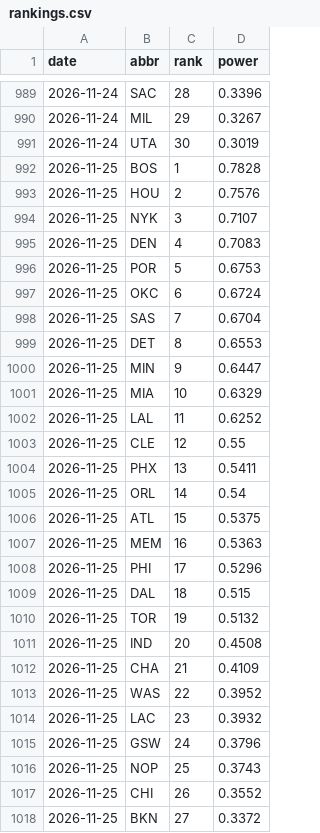
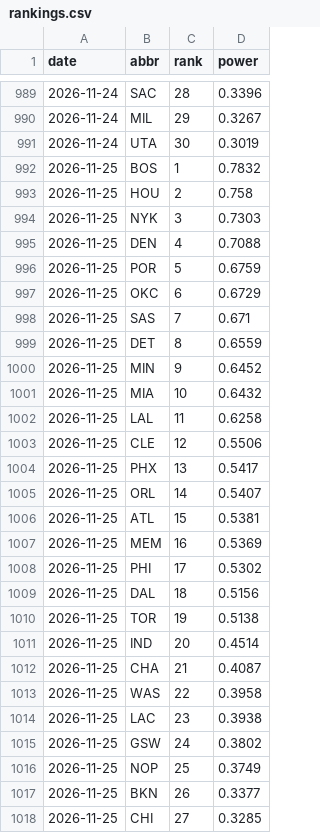
Before and after one commit to eseto9/NBA-Model, a CSV file: log/rankings.csv, drawn as a sheet; only a part is shown, gaps mark what is left out; the diff covers the shown part only.

```diff
--- a/log/rankings.csv
+++ b/log/rankings.csv
@@ -991,28 +991,28 @@ date,abbr,rank,power
 2026-11-24,UTA,30,0.3019
-2026-11-25,BOS,1,0.7828
-2026-11-25,HOU,2,0.7576
-2026-11-25,NYK,3,0.7107
-2026-11-25,DEN,4,0.7083
-2026-11-25,POR,5,0.6753
-2026-11-25,OKC,6,0.6724
-2026-11-25,SAS,7,0.6704
-2026-11-25,DET,8,0.6553
-2026-11-25,MIN,9,0.6447
-2026-11-25,MIA,10,0.6329
-2026-11-25,LAL,11,0.6252
-2026-11-25,CLE,12,0.55
-2026-11-25,PHX,13,0.5411
-2026-11-25,ORL,14,0.54
-2026-11-25,ATL,15,0.5375
-2026-11-25,MEM,16,0.5363
-2026-11-25,PHI,17,0.5296
-2026-11-25,DAL,18,0.515
-2026-11-25,TOR,19,0.5132
-2026-11-25,IND,20,0.4508
-2026-11-25,CHA,21,0.4109
-2026-11-25,WAS,22,0.3952
-2026-11-25,LAC,23,0.3932
-2026-11-25,GSW,24,0.3796
-2026-11-25,NOP,25,0.3743
-2026-11-25,CHI,26,0.3552
-2026-11-25,BKN,27,0.3372
+2026-11-25,BOS,1,0.7832
+2026-11-25,HOU,2,0.758
+2026-11-25,NYK,3,0.7303
+2026-11-25,DEN,4,0.7088
+2026-11-25,POR,5,0.6759
+2026-11-25,OKC,6,0.6729
+2026-11-25,SAS,7,0.671
+2026-11-25,DET,8,0.6559
+2026-11-25,MIN,9,0.6452
+2026-11-25,MIA,10,0.6432
+2026-11-25,LAL,11,0.6258
+2026-11-25,CLE,12,0.5506
+2026-11-25,PHX,13,0.5417
+2026-11-25,ORL,14,0.5407
+2026-11-25,ATL,15,0.5381
+2026-11-25,MEM,16,0.5369
+2026-11-25,PHI,17,0.5302
+2026-11-25,DAL,18,0.5156
+2026-11-25,TOR,19,0.5138
+2026-11-25,IND,20,0.4514
+2026-11-25,CHA,21,0.4087
+2026-11-25,WAS,22,0.3958
+2026-11-25,LAC,23,0.3938
+2026-11-25,GSW,24,0.3802
+2026-11-25,NOP,25,0.3749
+2026-11-25,BKN,26,0.3377
+2026-11-25,CHI,27,0.3285
```
Also changed, not shown: 5 edited cells elsewhere in this file, log/odds.csv, log/predictions.csv, 16 other files.
